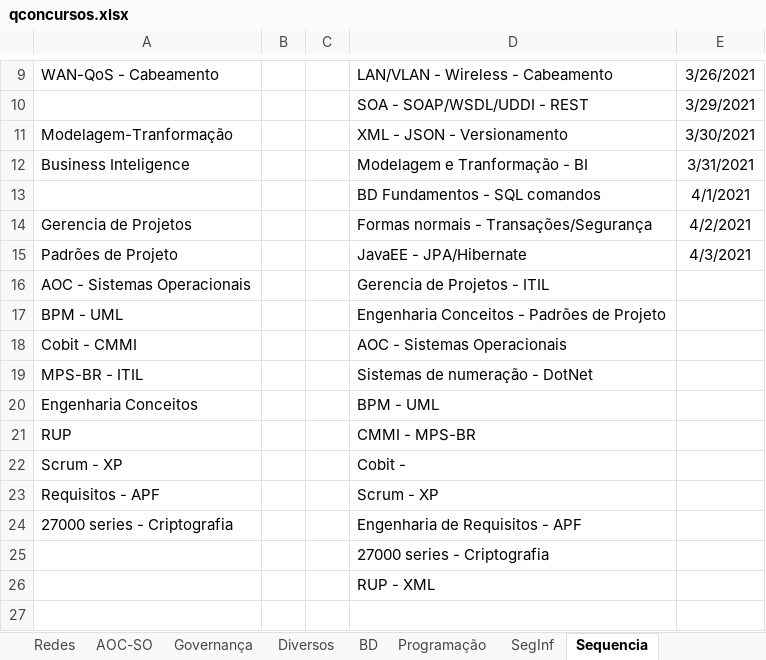
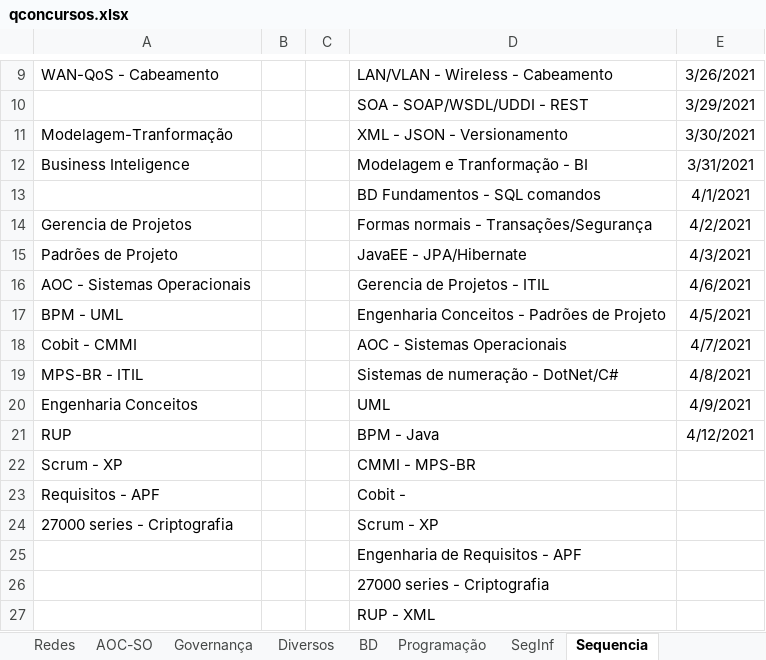
Before and after one commit to willhc1984/estudos, an Excel workbook: qconcursos.xlsx, sheet Sequencia, drawn as a sheet; only a part is shown, gaps mark what is left out; values as stored, in another font and other column widths than the file's, no borders; the diff names each change by its address in the sheet, - before the commit and + after, or states it on an @@ line.

```diff
--- a/qconcursos.xlsx (sheet Sequencia)
+++ b/qconcursos.xlsx (sheet Sequencia)
-E16: (empty)
+E16: 4/6/2021
-E17: (empty)
+E17: 4/5/2021
-E18: (empty)
+E18: 4/7/2021
-D19: Sistemas de numeração - DotNet
+D19: Sistemas de numeração - DotNet/C#
-E19: (empty)
+E19: 4/8/2021
-D20: BPM - UML
+D20: UML
-E20: (empty)
+E20: 4/9/2021
-D21: CMMI - MPS-BR
+D21: BPM - Java
-E21: (empty)
+E21: 4/12/2021
-D22: Cobit -
+D22: CMMI - MPS-BR
-D23: Scrum - XP
+D23: Cobit -
-D24: Engenharia de Requisitos - APF
+D24: Scrum - XP
+row 25:  |  |  | Engenharia de Requisitos - APF
```
Also changed, not shown: sheet Programação, sheet Engenharia, sheet AOC-SO, sheet Governança, 12 other files.
